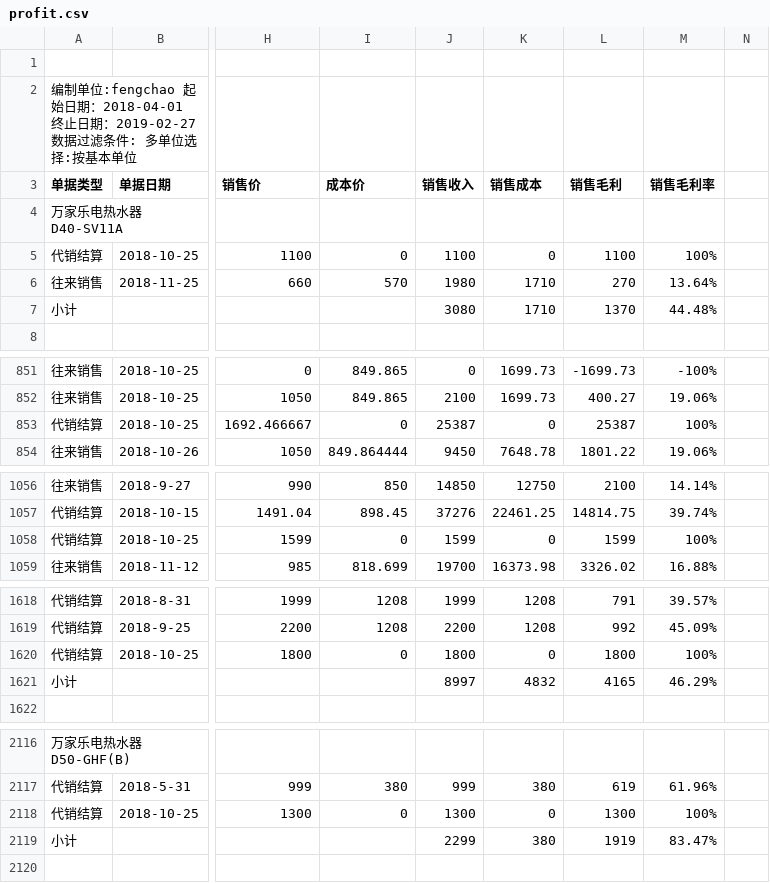
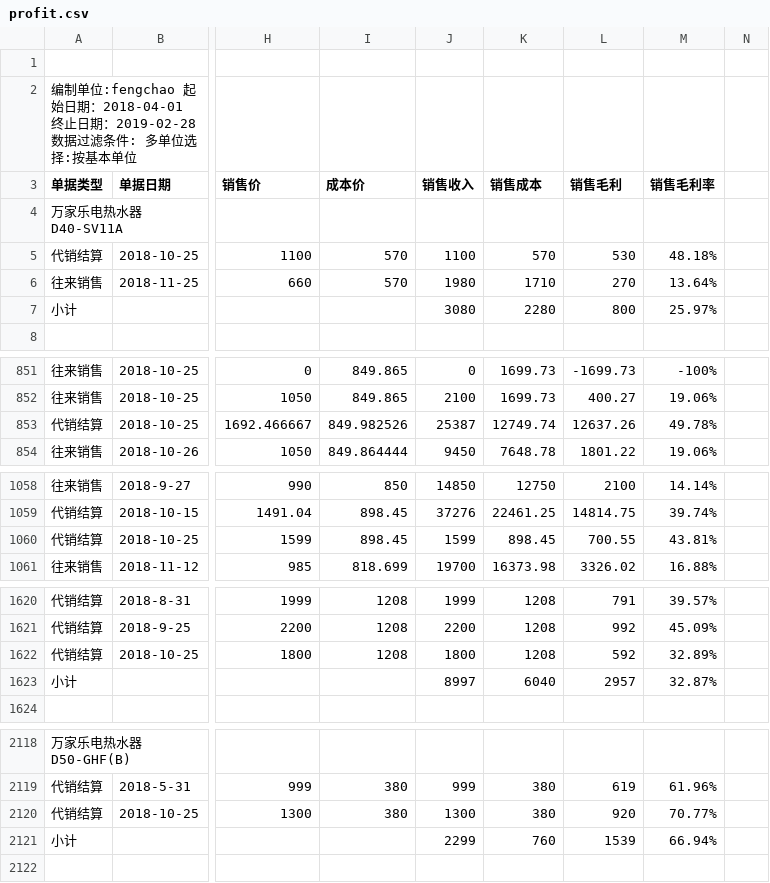
Before and after one commit to bog5d/Feng-chao, a CSV file: profit.csv, drawn as a sheet; only a part is shown, gaps mark what is left out; addresses are those after the commit; the diff covers the shown part only; the diff names each change by its address in the sheet, - before the commit and + after, or states it on an @@ line.

```diff
--- a/profit.csv
+++ b/profit.csv
-A2 (单据类型): …止日期：2019-02-27 数据过滤…
+A2 (单据类型): …止日期：2019-02-28 数据过滤…
-I5 (成本价): 0
+I5 (成本价): 570
-K5 (销售成本): 0
+K5 (销售成本): 570
-L5 (销售毛利): 1100
+L5 (销售毛利): 530
-M5 (销售毛利率): 100%
+M5 (销售毛利率): 48.18%
-K7 (销售成本): 1710
+K7 (销售成本): 2280
-L7 (销售毛利): 1370
+L7 (销售毛利): 800
-M7 (销售毛利率): 44.48%
+M7 (销售毛利率): 25.97%
-I853 (成本价): 0
+I853 (成本价): 849.982526
-K853 (销售成本): 0
+K853 (销售成本): 12749.74
-L853 (销售毛利): 25387
+L853 (销售毛利): 12637.26
-M853 (销售毛利率): 100%
+M853 (销售毛利率): 49.78%
-I1060 (成本价): 0
+I1060 (成本价): 898.45
-K1060 (销售成本): 0
+K1060 (销售成本): 898.45
-L1060 (销售毛利): 1599
+L1060 (销售毛利): 700.55
-M1060 (销售毛利率): 100%
+M1060 (销售毛利率): 43.81%
-I1622 (成本价): 0
+I1622 (成本价): 1208
-K1622 (销售成本): 0
+K1622 (销售成本): 1208
-L1622 (销售毛利): 1800
+L1622 (销售毛利): 592
-M1622 (销售毛利率): 100%
+M1622 (销售毛利率): 32.89%
-K1623 (销售成本): 4832
+K1623 (销售成本): 6040
-L1623 (销售毛利): 4165
+L1623 (销售毛利): 2957
-M1623 (销售毛利率): 46.29%
+M1623 (销售毛利率): 32.87%
-I2120 (成本价): 0
+I2120 (成本价): 380
-K2120 (销售成本): 0
+K2120 (销售成本): 380
-L2120 (销售毛利): 1300
+L2120 (销售毛利): 920
-M2120 (销售毛利率): 100%
+M2120 (销售毛利率): 70.77%
-K2121 (销售成本): 380
+K2121 (销售成本): 760
-L2121 (销售毛利): 1919
+L2121 (销售毛利): 1539
-M2121 (销售毛利率): 83.47%
+M2121 (销售毛利率): 66.94%
```
Also changed, not shown: 5 added rows, 3 removed rows and 75 edited cells elsewhere in this file.
